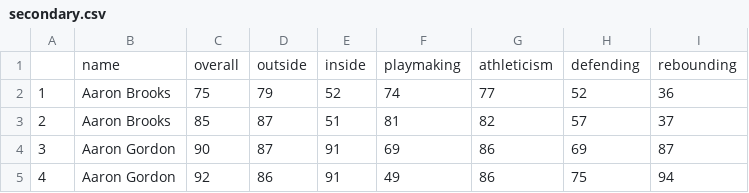
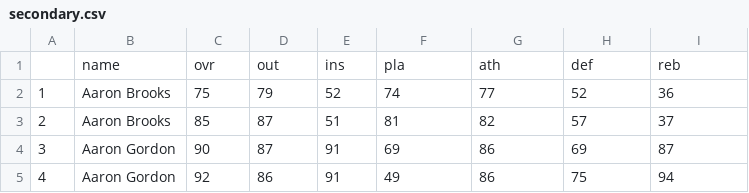
Before and after one commit to alegresor/csp571_fp, a CSV file: data/pooled/secondary.csv, drawn as a sheet; only a part is shown.

```diff
--- a/data/pooled/secondary.csv
+++ b/data/pooled/secondary.csv
@@ -1,2 +1,2 @@
-"","name","overall","outside","inside","playmaking","athleticism","defending","rebounding"
+"","name","ovr","out","ins","pla","ath","def","reb"
 "1","Aaron Brooks",75,79,52,74,77,52,36
```
Also changed, not shown: data/pooled/complete.csv, data/pooled/primary.csv, 3 other files.
